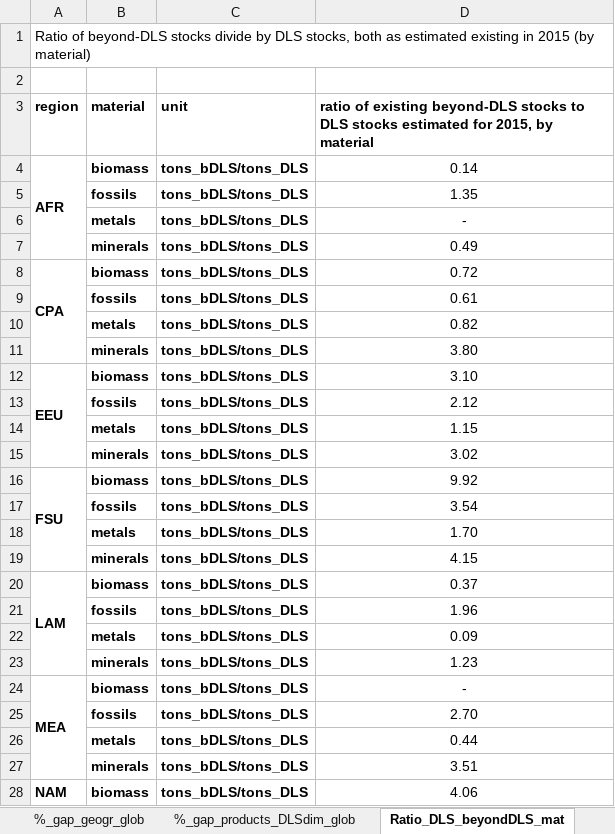
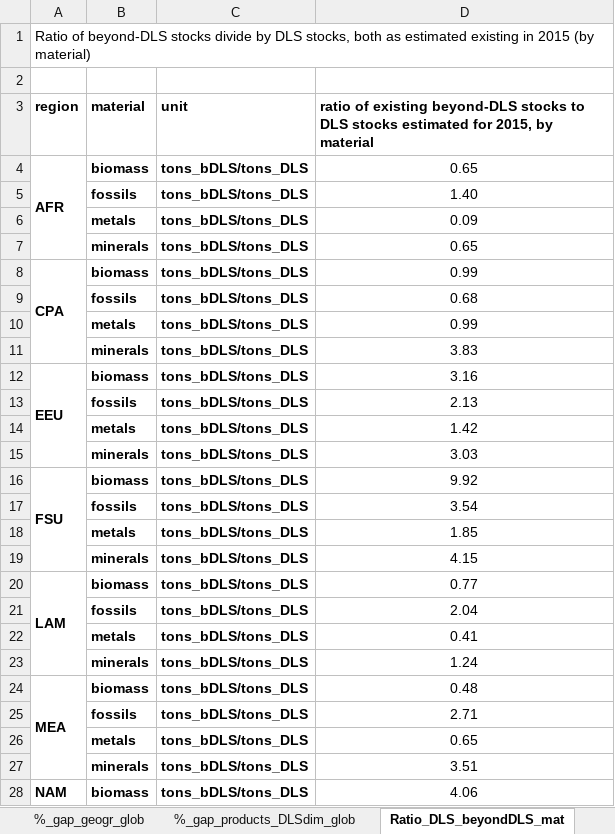
Before and after one commit to socialecologyboku/DLSmaterialStocks, an Excel workbook: src/dls_material_stocks/Streeck_supplementary_data1.xlsx, sheet Ratio_DLS_beyondDLS_mat, drawn as a sheet; only a part is shown; values as stored, in another font and other column widths than the file's, no borders; the diff covers the shown part only; the diff names each change by its address in the sheet, - before the commit and + after, or states it on an @@ line.

Commit message:
consistency fix for calculating beyond-DLS stocks, update plot functions

```diff
--- a/src/dls_material_stocks/Streeck_supplementary_data1.xlsx (sheet Ratio_DLS_beyondDLS_mat)
+++ b/src/dls_material_stocks/Streeck_supplementary_data1.xlsx (sheet Ratio_DLS_beyondDLS_mat)
-D4: 0.14
+D4: 0.65
-D5: 1.35
+D5: 1.40
-D6: -
+D6: 0.09
-D7: 0.49
+D7: 0.65
-D8: 0.72
+D8: 0.99
-D9: 0.61
+D9: 0.68
-D10: 0.82
+D10: 0.99
-D11: 3.80
+D11: 3.83
-D12: 3.10
+D12: 3.16
-D13: 2.12
+D13: 2.13
-D14: 1.15
+D14: 1.42
-D15: 3.02
+D15: 3.03
-D18: 1.70
+D18: 1.85
-D20: 0.37
+D20: 0.77
-D21: 1.96
+D21: 2.04
-D22: 0.09
+D22: 0.41
-D23: 1.23
+D23: 1.24
-D24: -
+D24: 0.48
-D25: 2.70
+D25: 2.71
-D26: 0.44
+D26: 0.65
```
Also changed, not shown: 17 edited cells elsewhere in this sheet, sheet Fig5c_closeGap_Reg_curr, sheet Fig5c_closeGap_Glob_conv, sheet Fig5c_closeGap_Glob_curr, sheet Fig3_regio, sheet Fig3_regio_mater, sheet %_beyondDLS_prod_reg, 9 more sheets, input/cover_for_result_files.xlsx, 5 other files.
